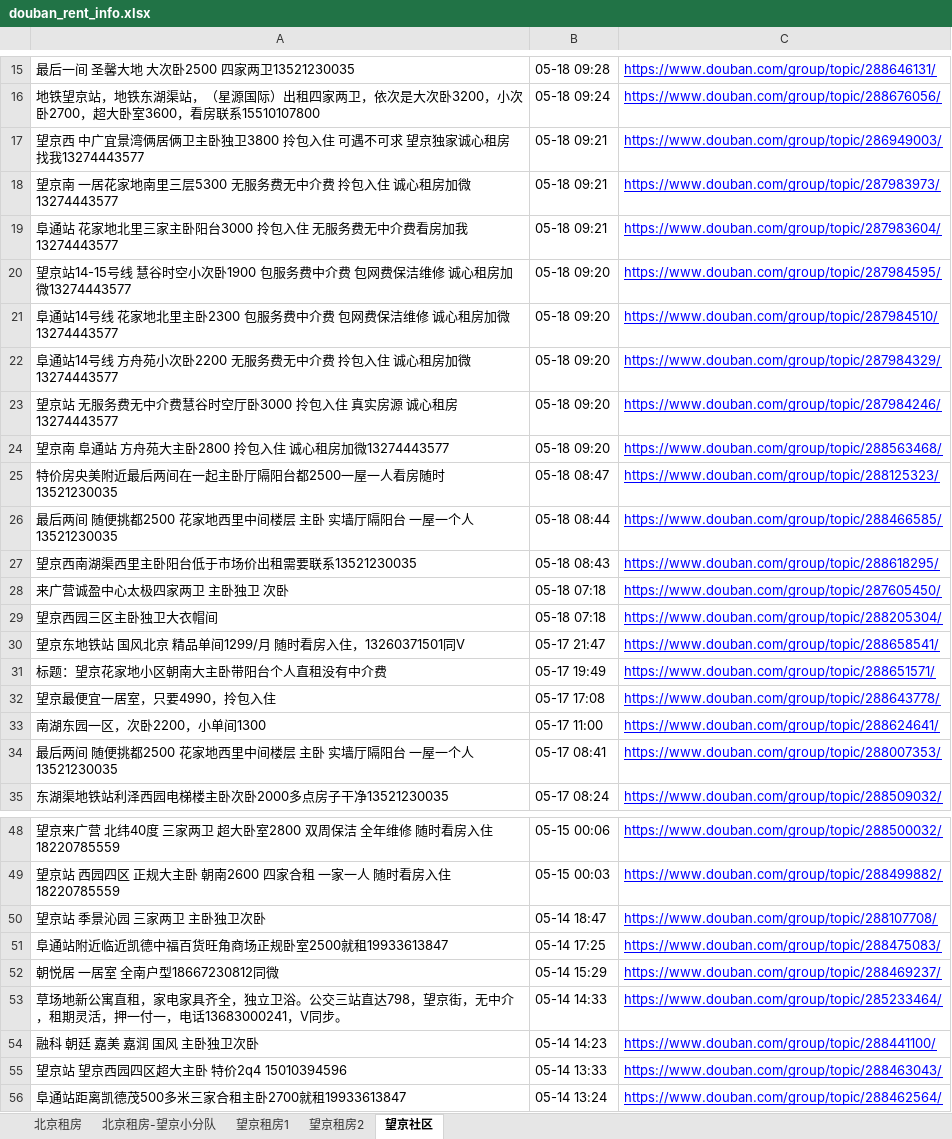
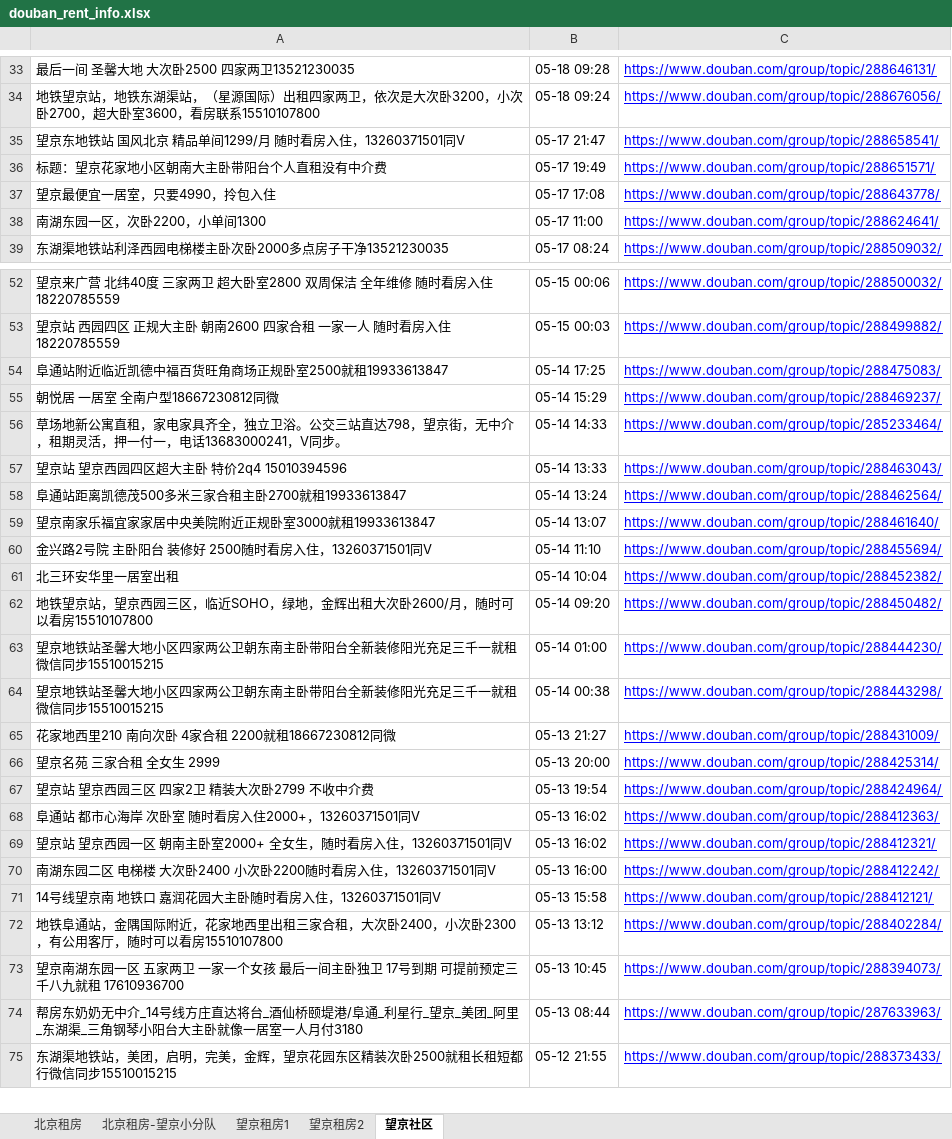
Before and after one commit to slzhang13/rent-info-crawler, an Excel workbook: douban_rent_info.xlsx, sheet 望京社区, drawn as a sheet; only a part is shown, gaps mark what is left out; the shorter side is filled out with more unchanged rows; values as stored, in another font and other column widths than the file's, no borders; removed rows and columns are numbered as before the commit, all else as after; the diff covers the shown part only; the diff names each change by its address in the sheet, - before the commit and + after, or states it on an @@ line.

```diff
--- a/douban_rent_info.xlsx (sheet 望京社区)
+++ b/douban_rent_info.xlsx (sheet 望京社区)
-row 17: 望京西 中广宜景湾俩居俩卫主卧独卫3800 拎包入住 可遇不可求 望京独家诚心租房找我13274443577 | 05-18 09:21 | https://www.douban.com/group/topic/286949003/
-row 18: 望京南 一居花家地南里三层5300 无服务费无中介费 拎包入住 诚心租房加微13274443577 | 05-18 09:21 | https://www.douban.com/group/topic/287983973/
-row 19: 阜通站 花家地北里三家主卧阳台3000 拎包入住 无服务费无中介费看房加我13274443577 | 05-18 09:21 | https://www.douban.com/group/topic/287983604/
-row 20: 望京站14-15号线 慧谷时空小次卧1900 包服务费中介费 包网费保洁维修 诚心租房加微13274443577 | 05-18 09:20 | https://www.douban.com/group/topic/287984595/
-row 21: 阜通站14号线 花家地北里主卧2300 包服务费中介费 包网费保洁维修 诚心租房加微13274443577 | 05-18 09:20 | https://www.douban.com/group/topic/287984510/
-row 22: 阜通站14号线 方舟苑小次卧2200 无服务费无中介费 拎包入住 诚心租房加微13274443577 | 05-18 09:20 | https://www.douban.com/group/topic/287984329/
-row 23: 望京站 无服务费无中介费慧谷时空厅卧3000 拎包入住 真实房源 诚心租房13274443577 | 05-18 09:20 | https://www.douban.com/group/topic/287984246/
-row 24: 望京南 阜通站 方舟苑大主卧2800 拎包入住 诚心租房加微13274443577 | 05-18 09:20 | https://www.douban.com/group/topic/288563468/
-row 25: 特价房央美附近最后两间在一起主卧厅隔阳台都2500一屋一人看房随时13521230035 | 05-18 08:47 | https://www.douban.com/group/topic/288125323/
-row 26: 最后两间 随便挑都2500 花家地西里中间楼层 主卧 实墙厅隔阳台 一屋一个人13521230035 | 05-18 08:44 | https://www.douban.com/group/topic/288466585/
-row 27: 望京西南湖渠西里主卧阳台低于市场价出租需要联系13521230035 | 05-18 08:43 | https://www.douban.com/group/topic/288618295/
-row 28: 来广营诚盈中心太极四家两卫 主卧独卫 次卧 | 05-18 07:18 | https://www.douban.com/group/topic/287605450/
-row 29: 望京西园三区主卧独卫大衣帽间 | 05-18 07:18 | https://www.douban.com/group/topic/288205304/
-row 34: 最后两间 随便挑都2500 花家地西里中间楼层 主卧 实墙厅隔阳台 一屋一个人13521230035 | 05-17 08:41 | https://www.douban.com/group/topic/288007353/
-row 50: 望京站 季景沁园 三家两卫 主卧独卫次卧 | 05-14 18:47 | https://www.douban.com/group/topic/288107708/
-row 54: 融科 朝廷 嘉美 嘉润 国风 主卧独卫次卧 | 05-14 14:23 | https://www.douban.com/group/topic/288441100/
```
Also changed, not shown: 25 added rows and 7 removed rows elsewhere in this sheet, sheet 北京租房, sheet 望京租房1, sheet 北京租房-望京小分队, 1 other file.
